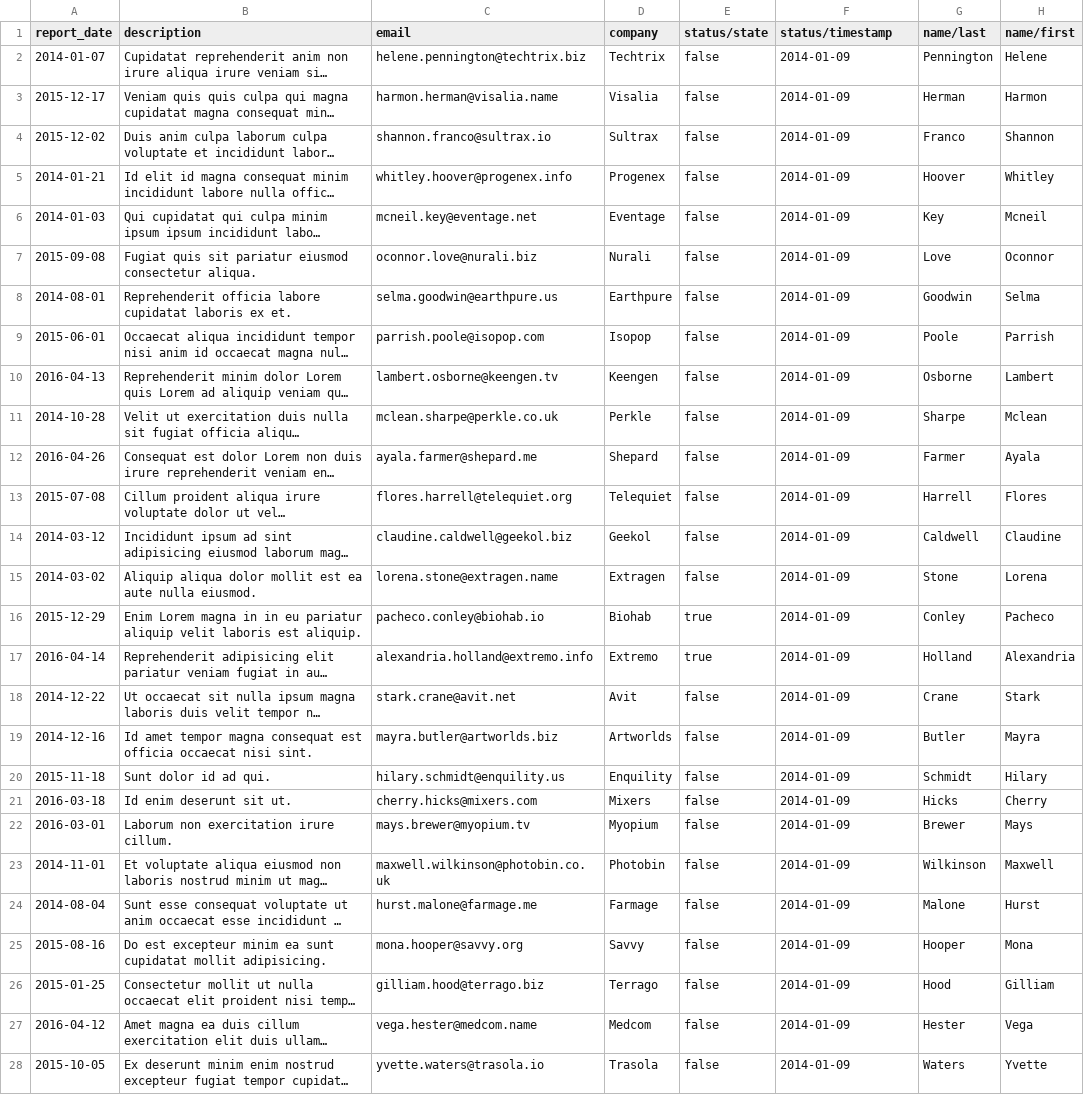
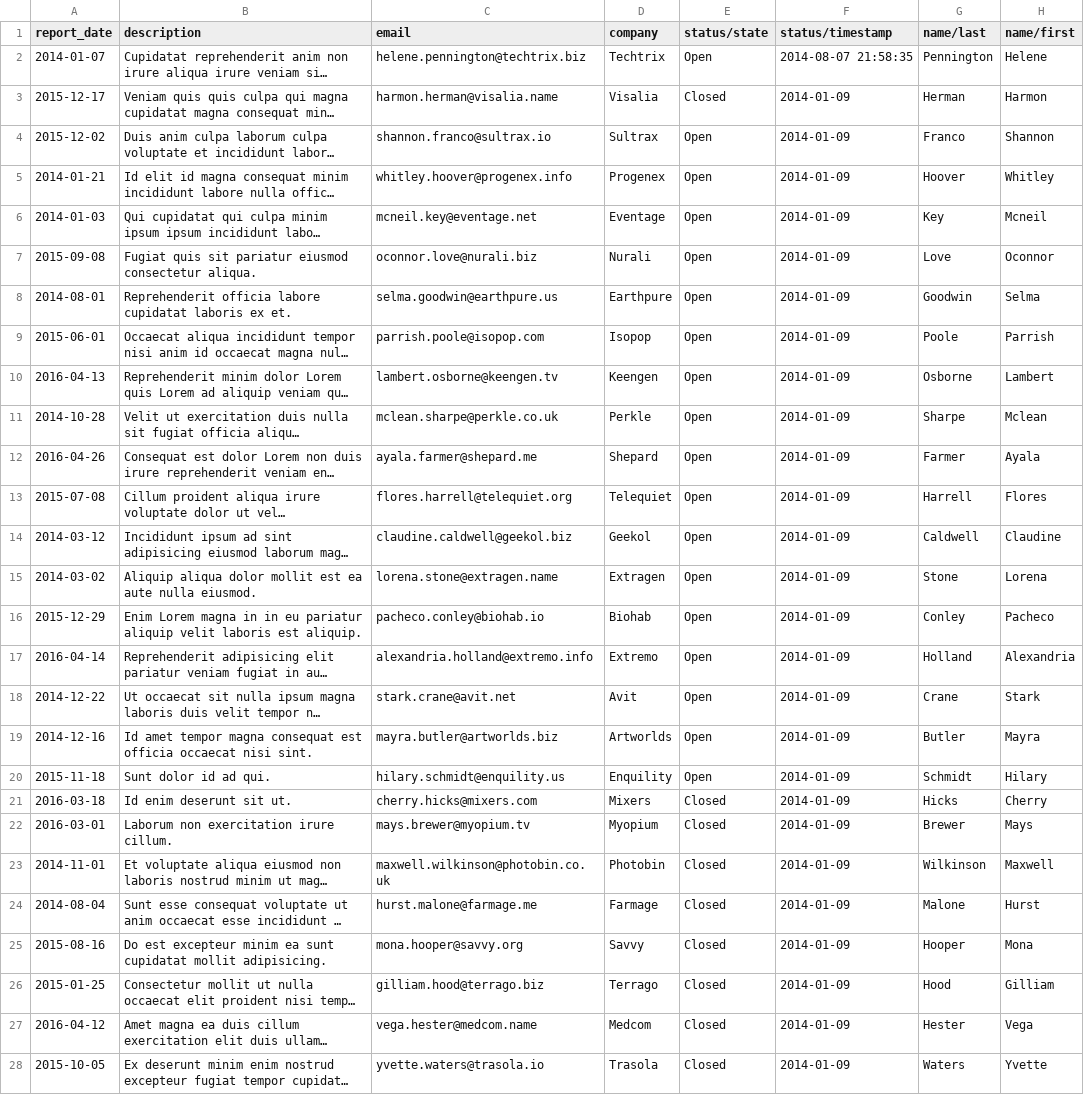
Before and after one commit to seanmavley/ud.swd-corporate-dashboard, a CSV file: app/data/view3/data.csv, drawn as a sheet; only a part is shown; long unchanged cells end in …; the diff covers the shown part only; the diff names each change by its address in the sheet, - before the commit and + after, or states it on an @@ line.

Commit message:
added closed timestamp and showing

```diff
--- a/app/data/view3/data.csv
+++ b/app/data/view3/data.csv
-E2 (status/state): false
+E2 (status/state): Open
-F2 (status/timestamp): 2014-01-09
+F2 (status/timestamp): 2014-08-07 21:58:35
-E3 (status/state): false
+E3 (status/state): Closed
-E4:E15 (status/state): false
+E4:E15 (status/state): Open
-E16:E17 (status/state): true
+E16:E17 (status/state): Open
-E18:E20 (status/state): false
+E18:E20 (status/state): Open
-E21:E28 (status/state): false
+E21:E28 (status/state): Closed
```
Also changed, not shown: 2 edited cells elsewhere in this file, 1 other file.
